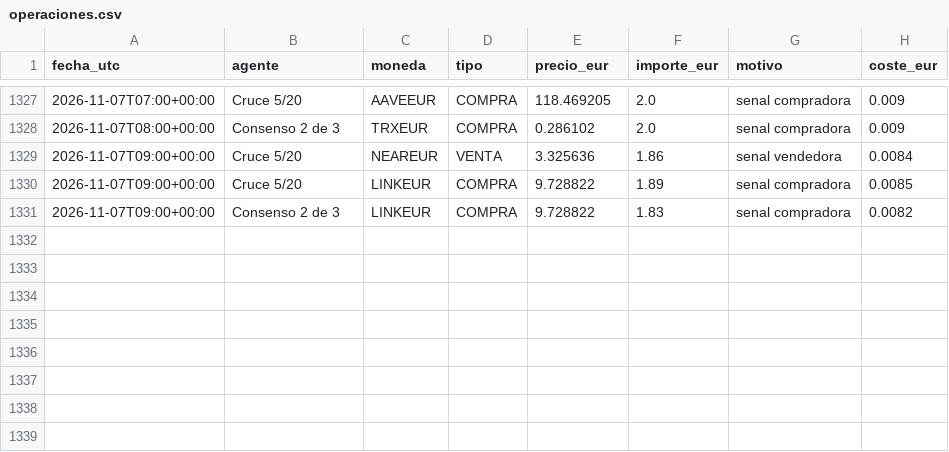
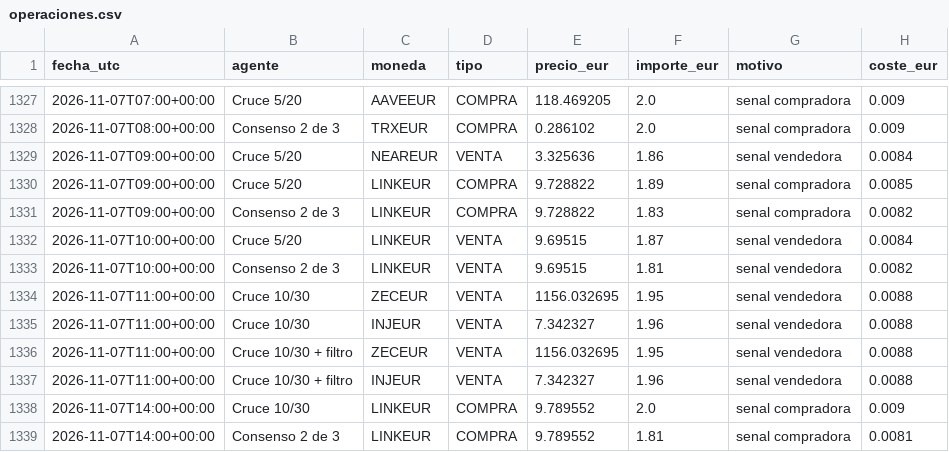
Before and after one commit to KakidLuffy/oficina-agentes, a CSV file: datos/operaciones.csv, drawn as a sheet; only a part is shown, gaps mark what is left out.

```diff
--- a/datos/operaciones.csv
+++ b/datos/operaciones.csv
@@ -1331 +1331,9 @@ fecha_utc,agente,moneda,tipo,precio_eur,importe_eur,motivo,coste_eur
 2026-11-07T09:00+00:00,Consenso 2 de 3,LINKEUR,COMPRA,9.728822,1.83,senal compradora,0.0082
+2026-11-07T10:00+00:00,Cruce 5/20,LINKEUR,VENTA,9.69515,1.87,senal vendedora,0.0084
+2026-11-07T10:00+00:00,Consenso 2 de 3,LINKEUR,VENTA,9.69515,1.81,senal vendedora,0.0082
+2026-11-07T11:00+00:00,Cruce 10/30,ZECEUR,VENTA,1156.032695,1.95,senal vendedora,0.0088
+2026-11-07T11:00+00:00,Cruce 10/30,INJEUR,VENTA,7.342327,1.96,senal vendedora,0.0088
+2026-11-07T11:00+00:00,Cruce 10/30 + filtro,ZECEUR,VENTA,1156.032695,1.95,senal vendedora,0.0088
+2026-11-07T11:00+00:00,Cruce 10/30 + filtro,INJEUR,VENTA,7.342327,1.96,senal vendedora,0.0088
+2026-11-07T14:00+00:00,Cruce 10/30,LINKEUR,COMPRA,9.789552,2.0,senal compradora,0.009
+2026-11-07T14:00+00:00,Consenso 2 de 3,LINKEUR,COMPRA,9.789552,1.81,senal compradora,0.0081
```
Also changed, not shown: datos/historial_v2.csv, 3 other files.
